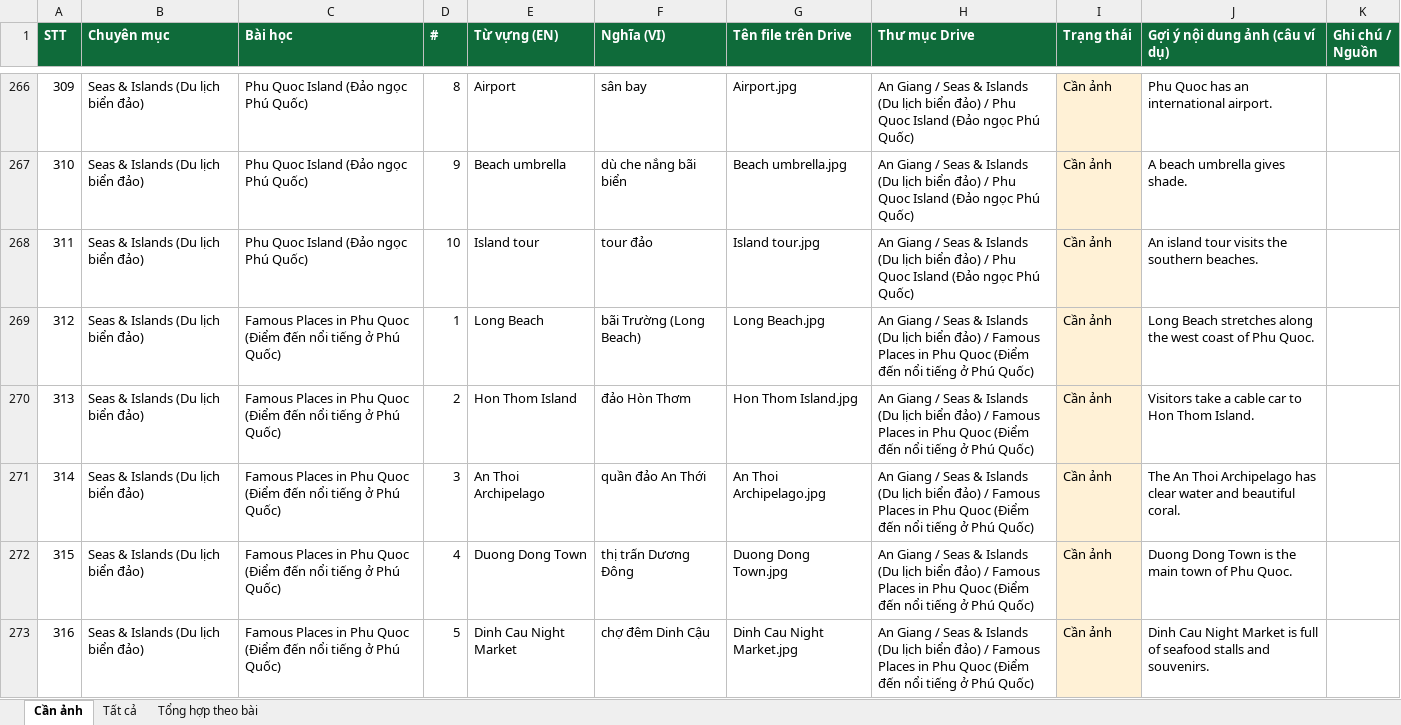
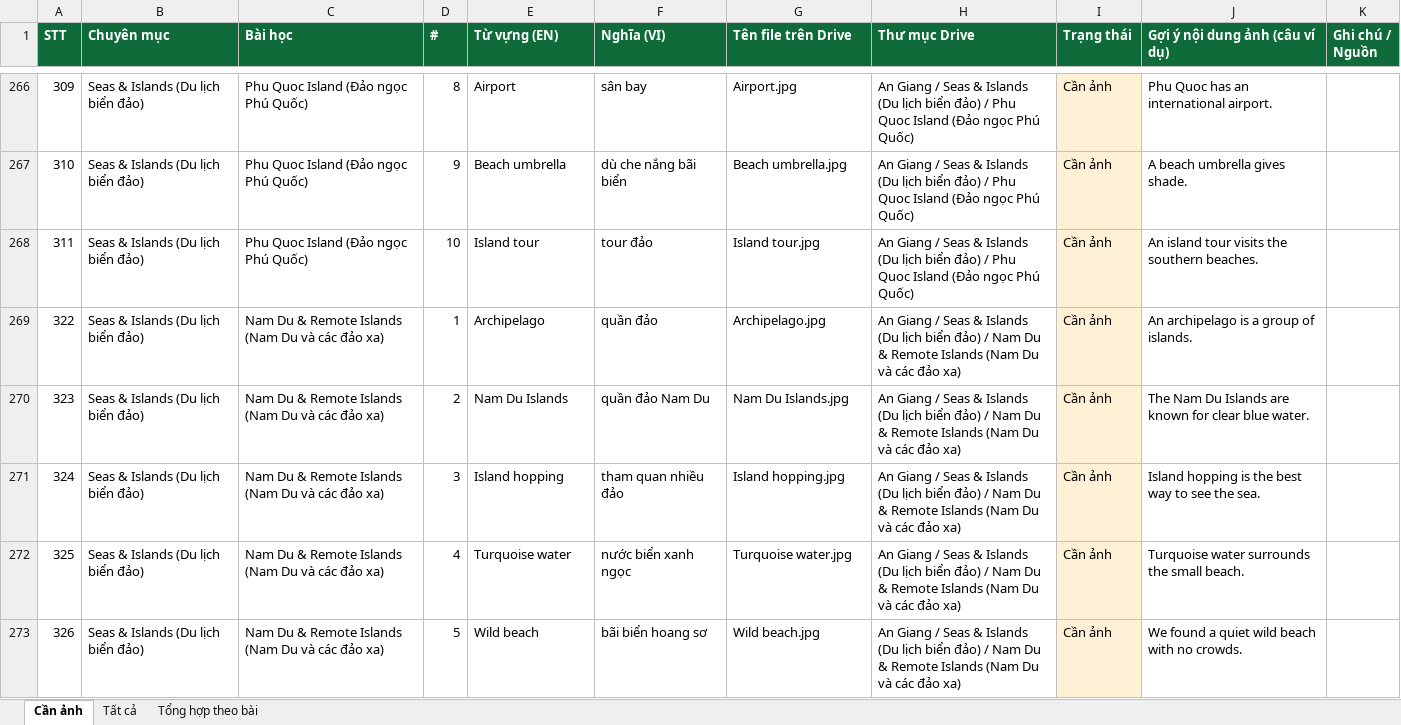
Before and after one commit to chunganhvu/discover-an-giang, an Excel workbook: content/image-checklist.xlsx, sheet Cần ảnh, drawn as a sheet; only a part is shown, gaps mark what is left out; the shorter side is filled out with more unchanged rows; values as stored, in another font and other column widths than the file's, no borders; the diff covers the shown part only; the diff names each change by its address in the sheet, - before the commit and + after, or states it on an @@ line.

```diff
--- a/content/image-checklist.xlsx (sheet Cần ảnh)
+++ b/content/image-checklist.xlsx (sheet Cần ảnh)
-row 269: 312 | Seas & Islands (Du lịch biển đảo) | Famous Places in Phu Quoc (Điểm đến nổi tiếng ở Phú Quốc) | 1 | Long Beach | bãi Trường (Long Beach) | Long Beach.jpg | An Giang / Seas & Islands (Du lịch biển đảo) / Famous Places in Phu Quoc (Điểm đến nổi tiếng ở Phú Quốc) | Cần ảnh | Long Beach stretches along the west coast of Phu Quoc.
-row 270: 313 | Seas & Islands (Du lịch biển đảo) | Famous Places in Phu Quoc (Điểm đến nổi tiếng ở Phú Quốc) | 2 | Hon Thom Island | đảo Hòn Thơm | Hon Thom Island.jpg | An Giang / Seas & Islands (Du lịch biển đảo) / Famous Places in Phu Quoc (Điểm đến nổi tiếng ở Phú Quốc) | Cần ảnh | Visitors take a cable car to Hon Thom Island.
-row 271: 314 | Seas & Islands (Du lịch biển đảo) | Famous Places in Phu Quoc (Điểm đến nổi tiếng ở Phú Quốc) | 3 | An Thoi Archipelago | quần đảo An Thới | An Thoi Archipelago.jpg | An Giang / Seas & Islands (Du lịch biển đảo) / Famous Places in Phu Quoc (Điểm đến nổi tiếng ở Phú Quốc) | Cần ảnh | The An Thoi Archipelago has clear water and beautiful coral.
-row 272: 315 | Seas & Islands (Du lịch biển đảo) | Famous Places in Phu Quoc (Điểm đến nổi tiếng ở Phú Quốc) | 4 | Duong Dong Town | thị trấn Dương Đông | Duong Dong Town.jpg | An Giang / Seas & Islands (Du lịch biển đảo) / Famous Places in Phu Quoc (Điểm đến nổi tiếng ở Phú Quốc) | Cần ảnh | Duong Dong Town is the main town of Phu Quoc.
-row 273: 316 | Seas & Islands (Du lịch biển đảo) | Famous Places in Phu Quoc (Điểm đến nổi tiếng ở Phú Quốc) | 5 | Dinh Cau Night Market | chợ đêm Dinh Cậu | Dinh Cau Night Market.jpg | An Giang / Seas & Islands (Du lịch biển đảo) / Famous Places in Phu Quoc (Điểm đến nổi tiếng ở Phú Quốc) | Cần ảnh | Dinh Cau Night Market is full of seafood stalls and souvenirs.
```
Also changed, not shown: 5 removed rows elsewhere in this sheet, sheet Tất cả, sheet Tổng hợp theo bài, 11 other files.
